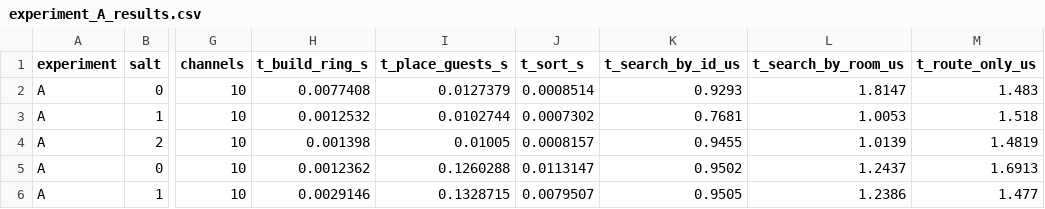
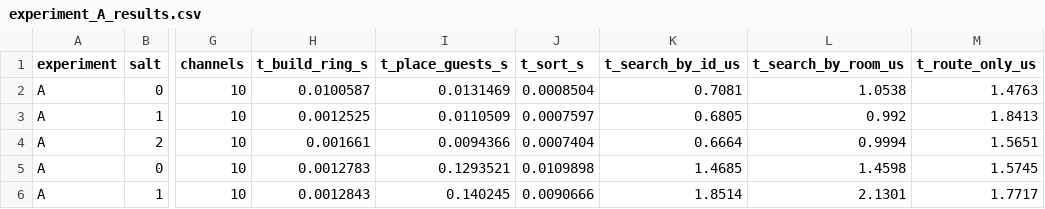
Before and after one commit to HiruKub/distributed_hilbert_hotel, a CSV file: experiments/resultsTree/experiment_A_results.csv, drawn as a sheet; only a part is shown, gaps mark what is left out; the diff covers the shown part only; the diff names each change by its address in the sheet, - before the commit and + after, or states it on an @@ line.

```diff
--- a/experiments/resultsTree/experiment_A_results.csv
+++ b/experiments/resultsTree/experiment_A_results.csv
-H2 (t_build_ring_s): 0.0077408
+H2 (t_build_ring_s): 0.0100587
-I2 (t_place_guests_s): 0.0127379
+I2 (t_place_guests_s): 0.0131469
-J2 (t_sort_s): 0.0008514
+J2 (t_sort_s): 0.0008504
-K2 (t_search_by_id_us): 0.9293
+K2 (t_search_by_id_us): 0.7081
-L2 (t_search_by_room_us): 1.8147
+L2 (t_search_by_room_us): 1.0538
-M2 (t_route_only_us): 1.483
+M2 (t_route_only_us): 1.4763
-H3 (t_build_ring_s): 0.0012532
+H3 (t_build_ring_s): 0.0012525
-I3 (t_place_guests_s): 0.0102744
+I3 (t_place_guests_s): 0.0110509
-J3 (t_sort_s): 0.0007302
+J3 (t_sort_s): 0.0007597
-K3 (t_search_by_id_us): 0.7681
+K3 (t_search_by_id_us): 0.6805
-L3 (t_search_by_room_us): 1.0053
+L3 (t_search_by_room_us): 0.992
-M3 (t_route_only_us): 1.518
+M3 (t_route_only_us): 1.8413
-H4 (t_build_ring_s): 0.001398
+H4 (t_build_ring_s): 0.001661
-I4 (t_place_guests_s): 0.01005
+I4 (t_place_guests_s): 0.0094366
-J4 (t_sort_s): 0.0008157
+J4 (t_sort_s): 0.0007404
-K4 (t_search_by_id_us): 0.9455
+K4 (t_search_by_id_us): 0.6664
-L4 (t_search_by_room_us): 1.0139
+L4 (t_search_by_room_us): 0.9994
-M4 (t_route_only_us): 1.4819
+M4 (t_route_only_us): 1.5651
-H5 (t_build_ring_s): 0.0012362
+H5 (t_build_ring_s): 0.0012783
-I5 (t_place_guests_s): 0.1260288
+I5 (t_place_guests_s): 0.1293521
-J5 (t_sort_s): 0.0113147
+J5 (t_sort_s): 0.0109898
-K5 (t_search_by_id_us): 0.9502
+K5 (t_search_by_id_us): 1.4685
-L5 (t_search_by_room_us): 1.2437
+L5 (t_search_by_room_us): 1.4598
-M5 (t_route_only_us): 1.6913
+M5 (t_route_only_us): 1.5745
-H6 (t_build_ring_s): 0.0029146
+H6 (t_build_ring_s): 0.0012843
-I6 (t_place_guests_s): 0.1328715
+I6 (t_place_guests_s): 0.140245
-J6 (t_sort_s): 0.0079507
+J6 (t_sort_s): 0.0090666
-K6 (t_search_by_id_us): 0.9505
+K6 (t_search_by_id_us): 1.8514
-L6 (t_search_by_room_us): 1.2386
+L6 (t_search_by_room_us): 2.1301
-M6 (t_route_only_us): 1.477
+M6 (t_route_only_us): 1.7717
```
Also changed, not shown: 24 edited cells elsewhere in this file, experiments/results/experiment_A_results.csv, experiments/results/experiment_B_results.csv, 7 other files.
